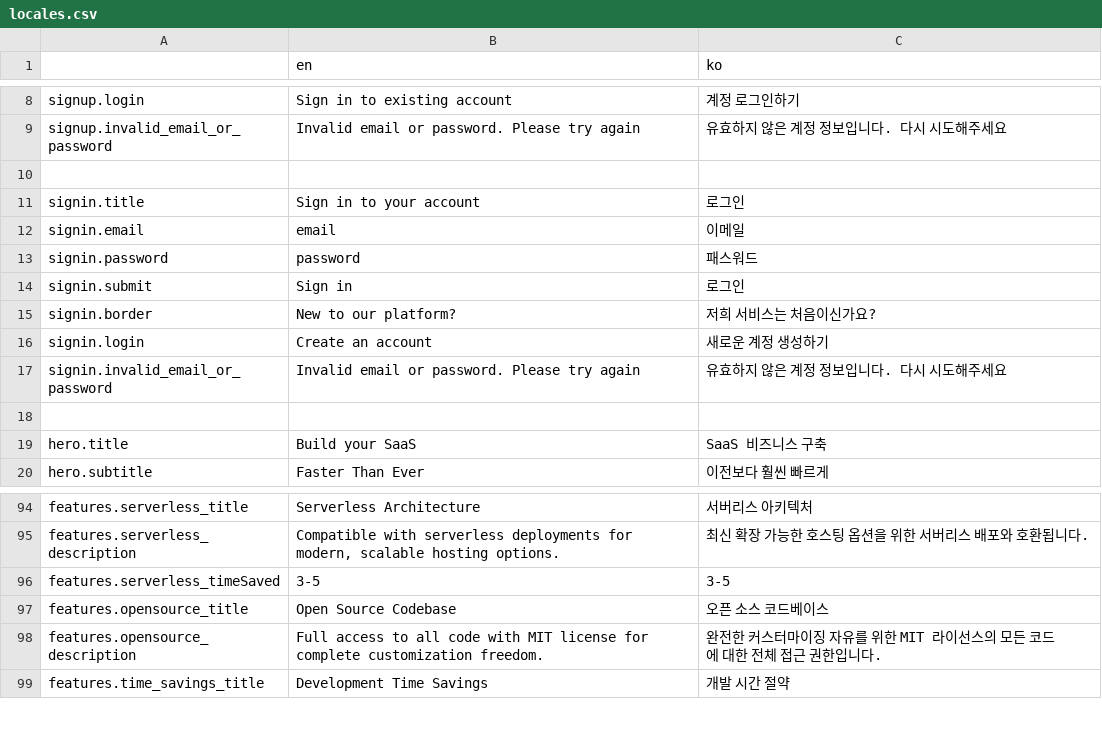
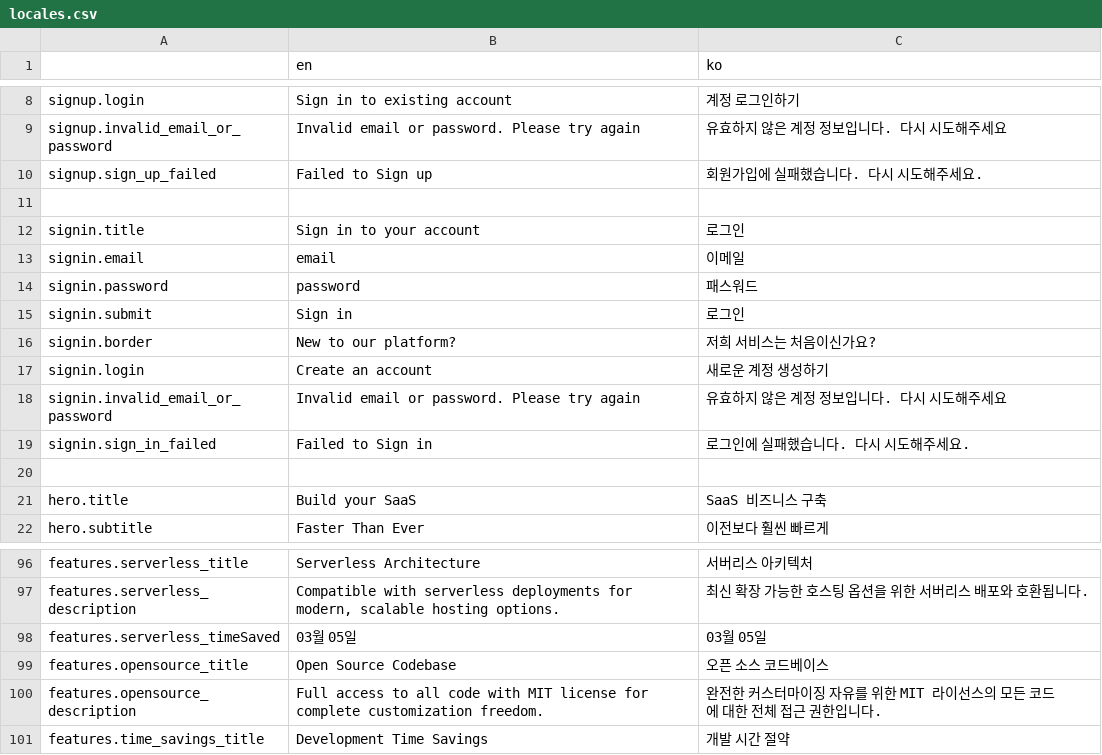
Before and after one commit to kych0912/saas-starter-ko, a CSV file: apps/client/data/locales.csv, drawn as a sheet; only a part is shown, gaps mark what is left out; the diff covers the shown part only.

```diff
--- a/apps/client/data/locales.csv
+++ b/apps/client/data/locales.csv
@@ -9,2 +9,3 @@ signup.login,Sign in to existing account,계정 로그인하기
 signup.invalid_email_or_password,Invalid email or password. Please try again,유효하지 않은 계정 정보입니다. 다시 시도해주세요
+signup.sign_up_failed,Failed to Sign up,회원가입에 실패했습니다. 다시 시도해주세요.
 ,,
@@ -17,2 +18,3 @@ signin.login,Create an account,새로운 계정 생성하기
 signin.invalid_email_or_password,Invalid email or password. Please try again,유효하지 않은 계정 정보입니다. 다시 시도해주세요
+signin.sign_in_failed,Failed to Sign in,로그인에 실패했습니다. 다시 시도해주세요.
 ,,
@@ -95,3 +97,3 @@ features.serverless_title,Serverless Architecture,서버리스 아키텍처
 features.serverless_description,"Compatible with serverless deployments for modern, scalable hosting options.",최신 확장 가능한 호스팅 옵션을 위한 서버리스 배포와 호환됩니다.
-features.serverless_timeSaved,3-5,3-5
+features.serverless_timeSaved,03월 05일,03월 05일
 features.opensource_title,Open Source Codebase,오픈 소스 코드베이스
```
Also changed, not shown: 36 edited cells elsewhere in this file, 11 other files.
